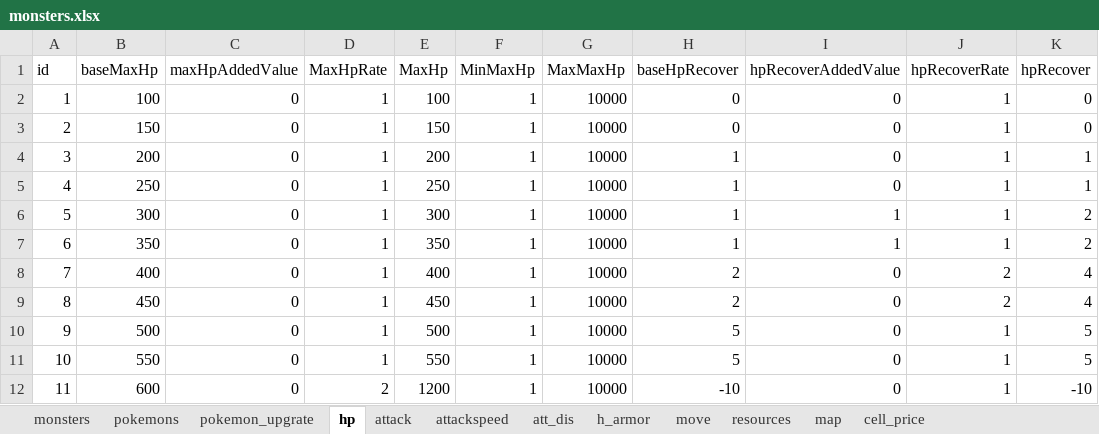
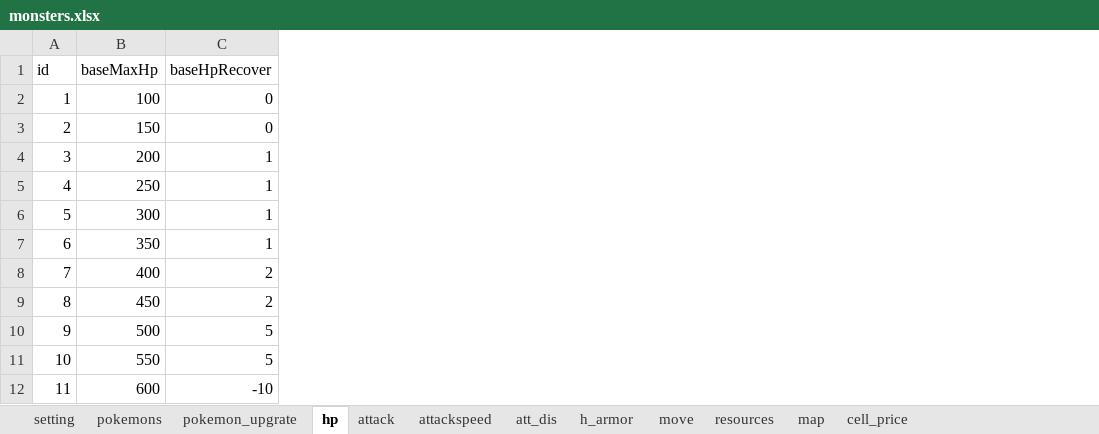
Before and after one commit to shuitian/Odyssey, an Excel workbook: Assets/StreamingAssets/monsters.xlsx, sheet hp, drawn as a sheet; values as stored, in another font and other column widths than the file's, no borders; the diff names each change by its address in the sheet, - before the commit and + after, or states it on an @@ line.

```diff
--- a/Assets/StreamingAssets/monsters.xlsx (sheet hp)
+++ b/Assets/StreamingAssets/monsters.xlsx (sheet hp)
-sheet tab: monsters
+sheet tab: setting
-column C (maxHpAddedValue), rows 2-12: all 0
-column D (MaxHpRate), rows 2-12: 1 | 1 | 1 | 1 | 1 | 1 | 1 | 1 | 1 | 1 | 2
-column E (MaxHp), rows 2-12: 100 | 150 | 200 | 250 | 300 | 350 | 400 | 450 | 500 | 550 | 1200
-column F (MinMaxHp), rows 2-12: all 1
-column G (MaxMaxHp), rows 2-12: all 10000
-column I (hpRecoverAddedValue), rows 2-12: 0 | 0 | 0 | 0 | 1 | 1 | 0 | 0 | 0 | 0 | 0
-column J (hpRecoverRate), rows 2-12: 1 | 1 | 1 | 1 | 1 | 1 | 2 | 2 | 1 | 1 | 1
-column K (hpRecover), rows 2-12: 0 | 0 | 1 | 1 | 2 | 2 | 4 | 4 | 5 | 5 | -10
```
Also changed, not shown: sheet attackspeed, sheet h_armor, sheet move, sheet pokemons, 10 other files.
